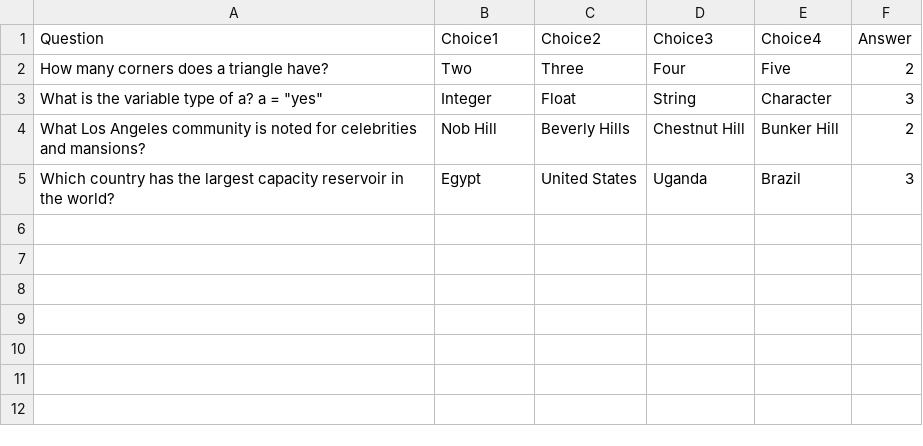
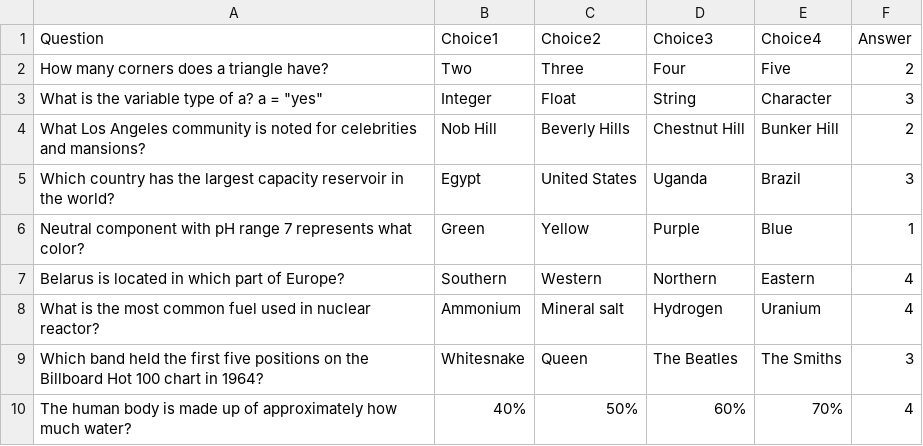
Before and after one commit to JorgeFernandes-Git/pycharm_windows, a CSV file: OpenCV/Virtual_Quiz/questions.csv, drawn as a sheet; the diff names each change by its address in the sheet, - before the commit and + after, or states it on an @@ line.

Commit message:
show correct answer

```diff
--- a/OpenCV/Virtual_Quiz/questions.csv
+++ b/OpenCV/Virtual_Quiz/questions.csv
+row 6: Neutral component with pH range 7 represents what color? | Green | Yellow | Purple | Blue | 1
+row 7: Belarus is located in which part of Europe? | Southern | Western | Northern | Eastern | 4
+row 8: What is the most common fuel used in nuclear reactor? | Ammonium | Mineral salt | Hydrogen | Uranium | 4
+row 9: Which band held the first five positions on the Billboard Hot 100 chart in 1964? | Whitesnake | Queen | The Beatles | The Smiths | 3
+row 10: The human body is made up of approximately how much water? | 40% | 50% | 60% | 70% | 4
```
Also changed, not shown: 1 other file.
